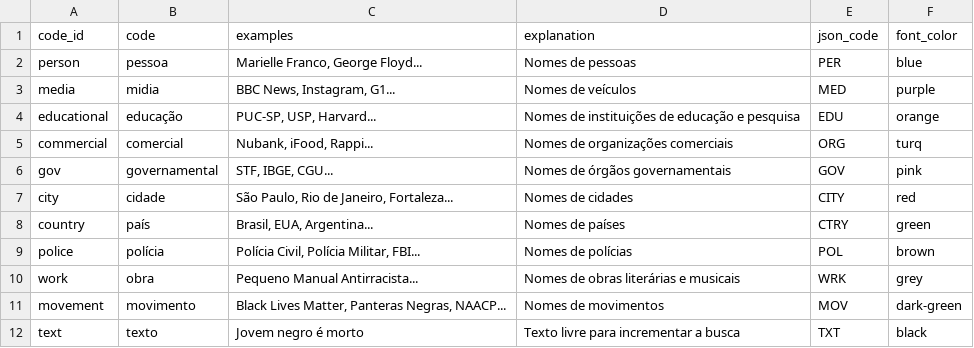
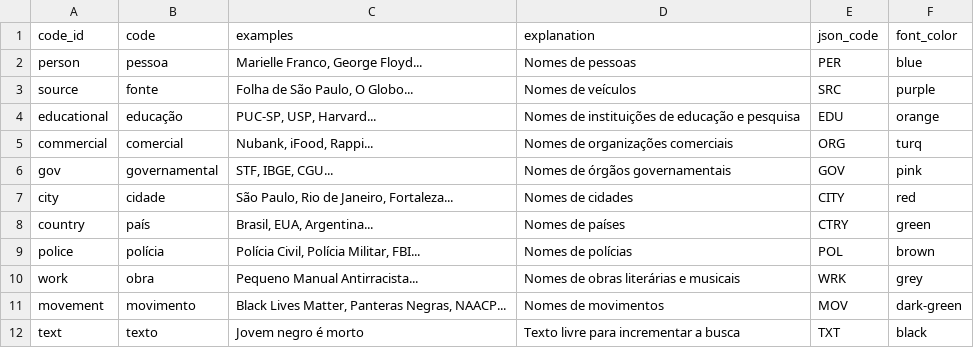
Before and after one commit to Zumbi-ML/zmbWeb, a TSV file: language/codes_ptBR.tsv, drawn as a sheet; removed rows and columns are numbered as before the commit, all else as after; the diff names each change by its address in the sheet, - before the commit and + after, or states it on an @@ line.

Commit message:
Change entity media to source

```diff
--- a/language/codes_ptBR.tsv
+++ b/language/codes_ptBR.tsv
-row 3: media | midia | BBC News, Instagram, G1... | Nomes de veículos | MED | purple
+row 3: source | fonte | Folha de São Paulo, O Globo... | Nomes de veículos | SRC | purple
```
Also changed, not shown: 1 other file.
